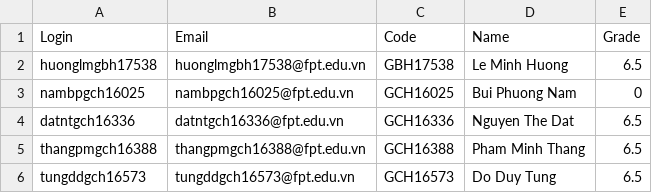
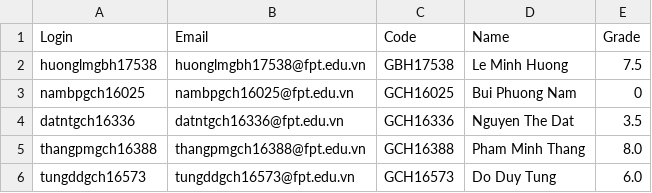
Before and after one commit to dttung79/bigch0907, a CSV file: Datasets/gradebook.csv, drawn as a sheet.

```diff
--- a/Datasets/gradebook.csv
+++ b/Datasets/gradebook.csv
@@ -1,6 +1,6 @@
 Login,Email,Code,Name,Grade
-huonglmgbh17538,huonglmgbh17538@fpt.edu.vn,GBH17538,Le Minh Huong,6.5
+huonglmgbh17538,huonglmgbh17538@fpt.edu.vn,GBH17538,Le Minh Huong,7.5
 nambpgch16025,nambpgch16025@fpt.edu.vn,GCH16025,Bui Phuong Nam,0
-datntgch16336,datntgch16336@fpt.edu.vn,GCH16336,Nguyen The Dat,6.5
-thangpmgch16388,thangpmgch16388@fpt.edu.vn,GCH16388,Pham Minh Thang,6.5
-tungddgch16573,tungddgch16573@fpt.edu.vn,GCH16573,Do Duy Tung,6.5
+datntgch16336,datntgch16336@fpt.edu.vn,GCH16336,Nguyen The Dat,3.5
+thangpmgch16388,thangpmgch16388@fpt.edu.vn,GCH16388,Pham Minh Thang,8.0
+tungddgch16573,tungddgch16573@fpt.edu.vn,GCH16573,Do Duy Tung,6.0
```
Also changed, not shown: 6 other files.
